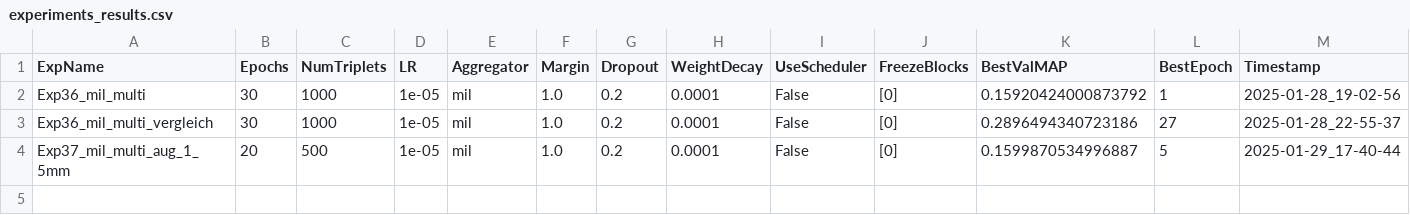
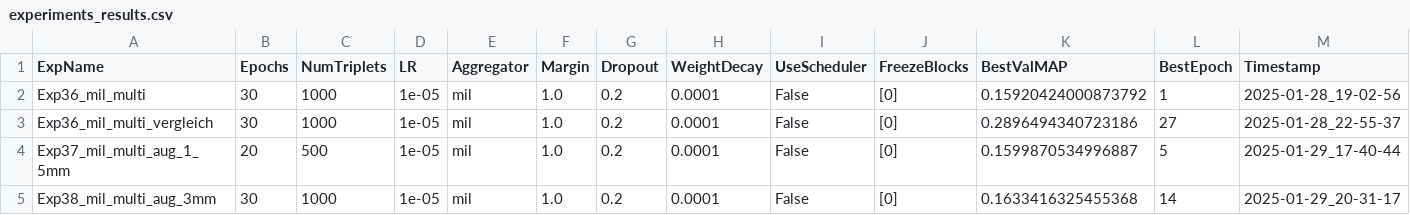
Before and after one commit to robbar-dev/Patientenaehnlichkeitsanalyse, a CSV file: experiments_results.csv, drawn as a sheet; the diff names each change by its address in the sheet, - before the commit and + after, or states it on an @@ line.

```diff
--- a/experiments_results.csv
+++ b/experiments_results.csv
+row 5: Exp38_mil_multi_aug_3mm | 30 | 1000 | 1e-05 | mil | 1.0 | 0.2 | 0.0001 | False | [0] | 0.1633416325455368 | 14 | 2025-01-29_20-31-17
```
Also changed, not shown: 6 other files.
